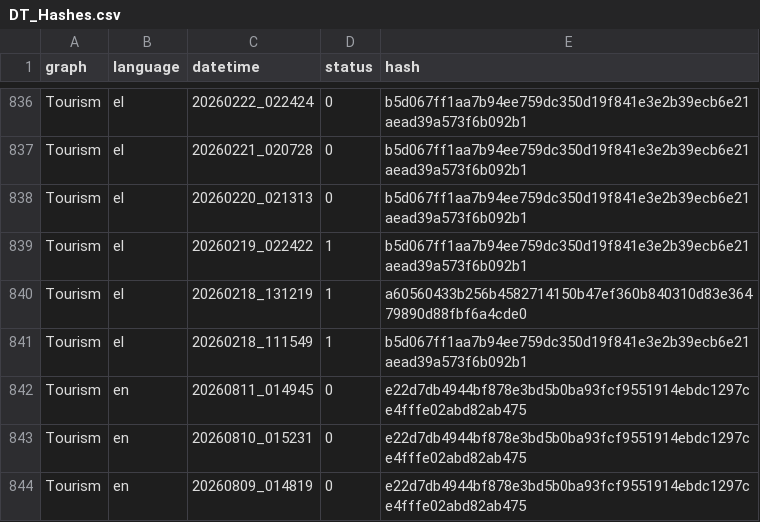
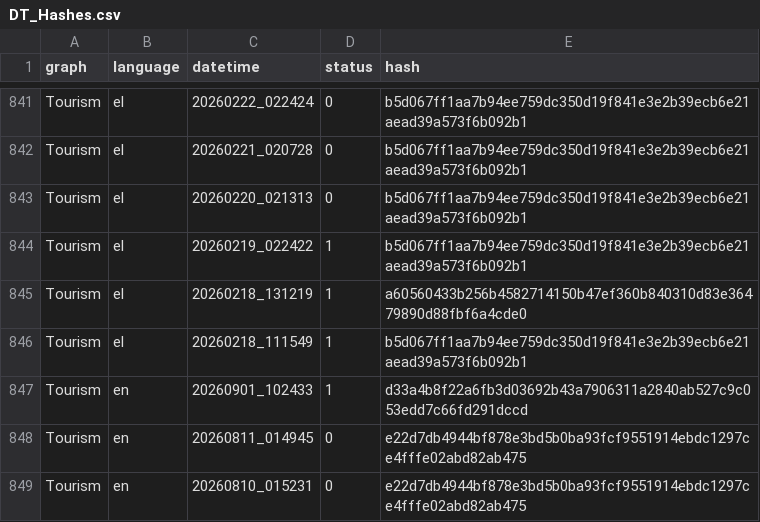
Before and after one commit to hadjittofis/iframetest, a CSV file: logs/DT_Hashes.csv, drawn as a sheet; only a part is shown, gaps mark what is left out; the shorter side is filled out with more unchanged rows; the diff covers the shown part only; the diff names each change by its address in the sheet, - before the commit and + after, or states it on an @@ line.

```diff
--- a/logs/DT_Hashes.csv
+++ b/logs/DT_Hashes.csv
+row 847: Tourism | en | 20260901_102433 | 1 | d33a4b8f22a6fb3d03692b43a7906311a2840ab527c9c053edd7c66fd291dccd
```
Also changed, not shown: 5 added rows elsewhere in this file, 10 other files.
